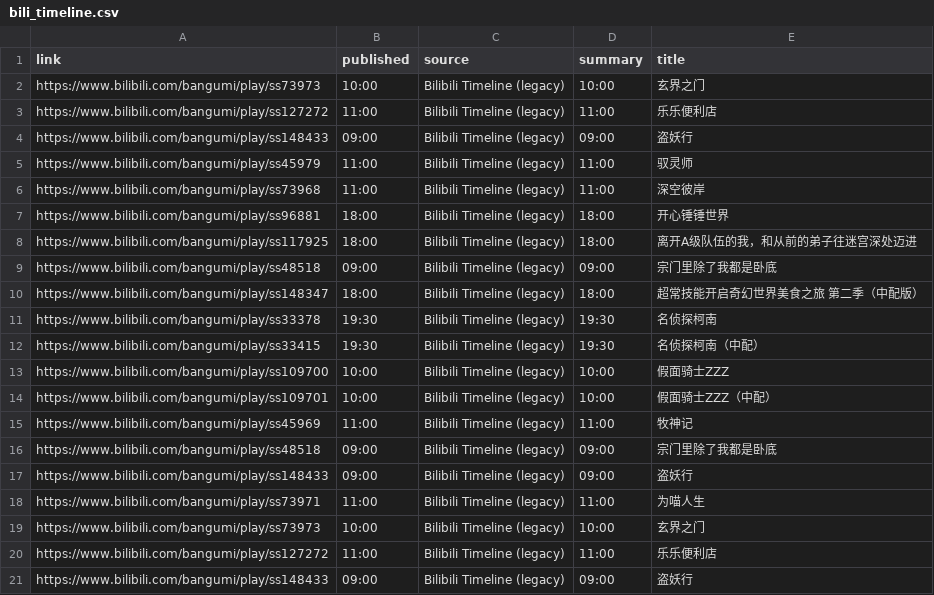
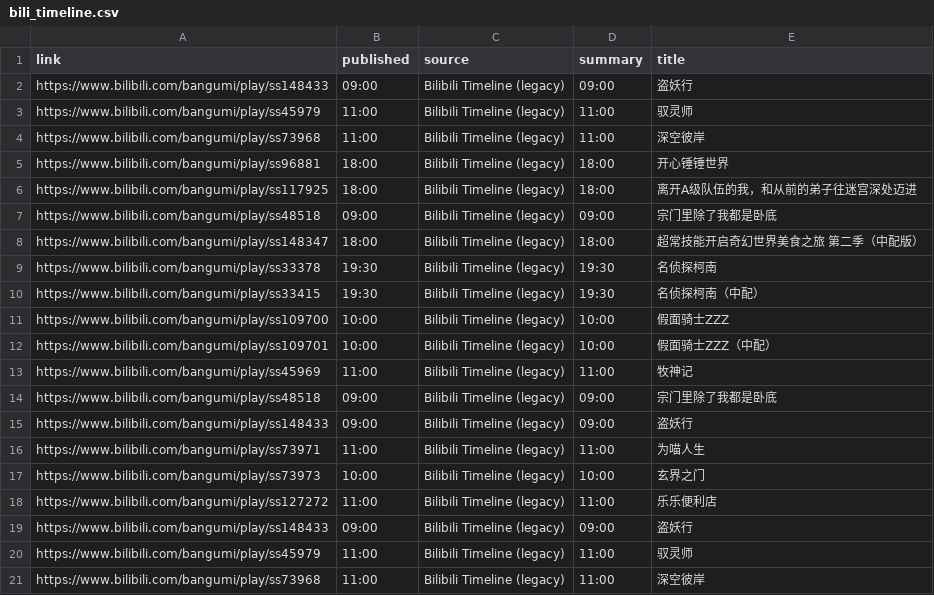
Before and after one commit to BennetttChen/Python-crawl, a CSV file: output/bili_timeline.csv, drawn as a sheet.

```diff
--- a/output/bili_timeline.csv
+++ b/output/bili_timeline.csv
@@ -1,4 +1,2 @@
 link,published,source,summary,title
-https://www.bilibili.com/bangumi/play/ss73973,10:00,Bilibili Timeline (legacy),10:00,玄界之门
-https://www.bilibili.com/bangumi/play/ss127272,11:00,Bilibili Timeline (legacy),11:00,乐乐便利店
 https://www.bilibili.com/bangumi/play/ss148433,09:00,Bilibili Timeline (legacy),09:00,盗妖行
@@ -21 +19,3 @@ https://www.bilibili.com/bangumi/play/ss127272,11:00,Bilibili Timeline (legacy),
 https://www.bilibili.com/bangumi/play/ss148433,09:00,Bilibili Timeline (legacy),09:00,盗妖行
+https://www.bilibili.com/bangumi/play/ss45979,11:00,Bilibili Timeline (legacy),11:00,驭灵师
+https://www.bilibili.com/bangumi/play/ss73968,11:00,Bilibili Timeline (legacy),11:00,深空彼岸
```
Also changed, not shown: output/steam_news.csv, 4 other files.
